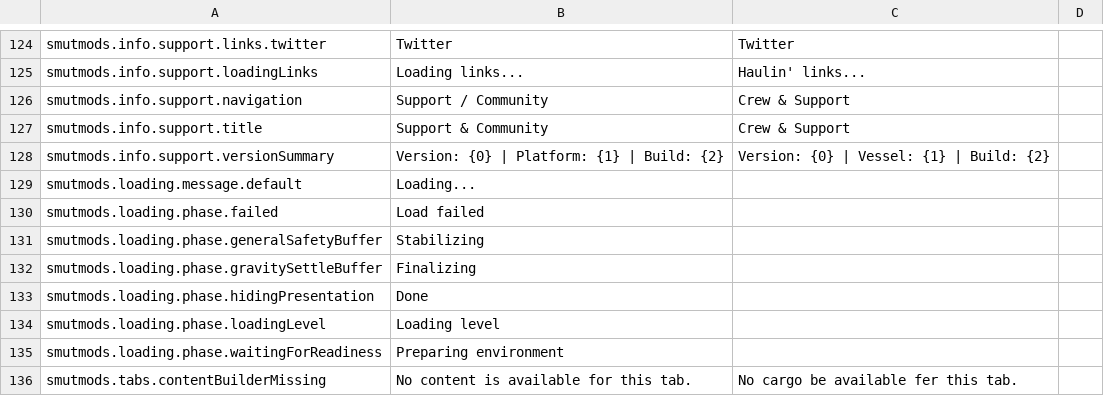
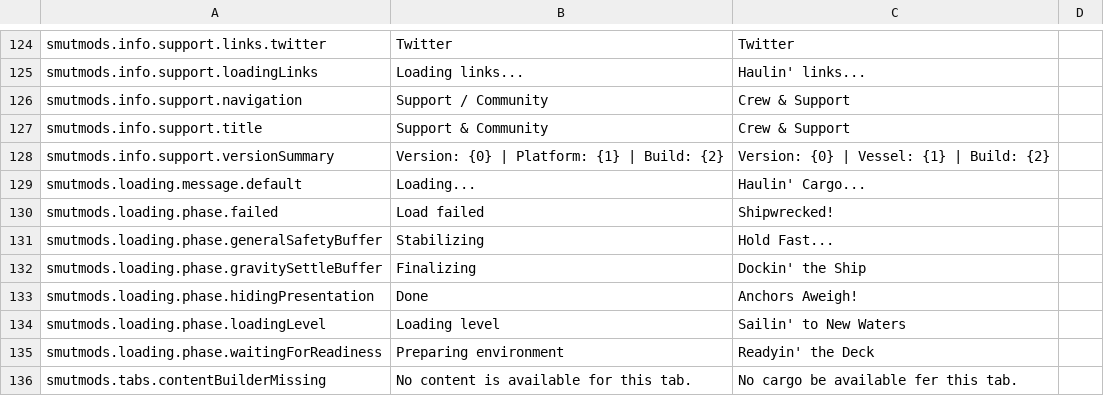
Before and after one commit to spicedrake/SmutMods_BuiltInLanguages, a CSV file: LanguagePacks/Pirate/SmutMods.csv, drawn as a sheet; only a part is shown, gaps mark what is left out.

Commit message:
updated pirate

```diff
--- a/LanguagePacks/Pirate/SmutMods.csv
+++ b/LanguagePacks/Pirate/SmutMods.csv
@@ -128,9 +128,9 @@ smutmods.info.support.title,Support & Community,Crew & Support,
 smutmods.info.support.versionSummary,Version: {0} | Platform: {1} | Build: {2},Version: {0} | Vessel: {1} | Build: {2},
-smutmods.loading.message.default,Loading...,,
-smutmods.loading.phase.failed,Load failed,,
-smutmods.loading.phase.generalSafetyBuffer,Stabilizing,,
-smutmods.loading.phase.gravitySettleBuffer,Finalizing,,
-smutmods.loading.phase.hidingPresentation,Done,,
-smutmods.loading.phase.loadingLevel,Loading level,,
-smutmods.loading.phase.waitingForReadiness,Preparing environment,,
+smutmods.loading.message.default,Loading...,Haulin' Cargo...,
+smutmods.loading.phase.failed,Load failed,Shipwrecked!,
+smutmods.loading.phase.generalSafetyBuffer,Stabilizing,Hold Fast...,
+smutmods.loading.phase.gravitySettleBuffer,Finalizing,Dockin' the Ship,
+smutmods.loading.phase.hidingPresentation,Done,Anchors Aweigh!,
+smutmods.loading.phase.loadingLevel,Loading level,Sailin' to New Waters,
+smutmods.loading.phase.waitingForReadiness,Preparing environment,Readyin' the Deck,
 smutmods.tabs.contentBuilderMissing,No content is available for this tab.,No cargo be available fer this tab.,
```
